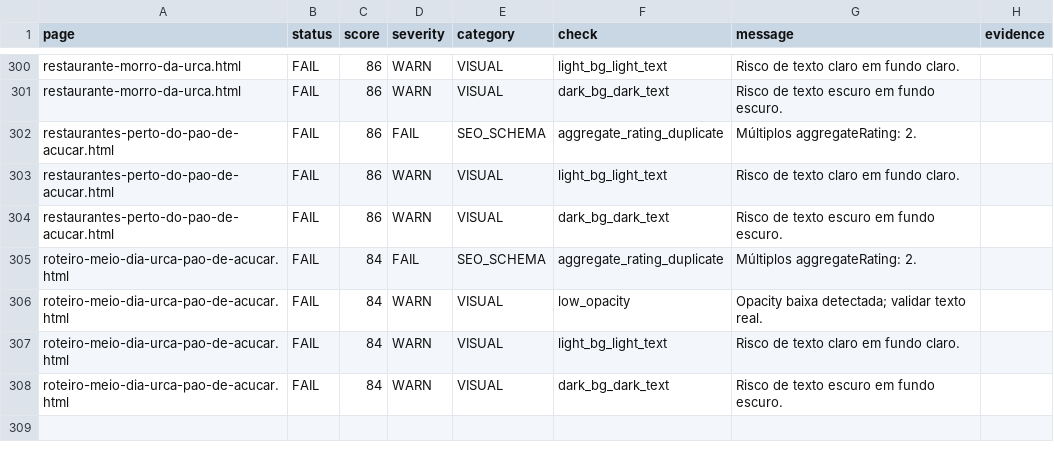
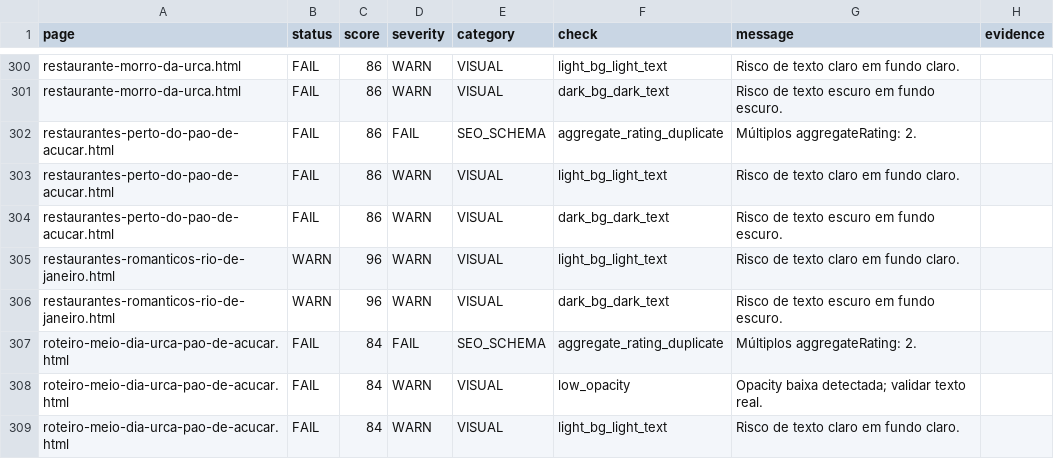
Before and after one commit to LeoRangel22/embaixada-carioca, a CSV file: _audit_reports/super_site_standards_seo_audit_details.csv, drawn as a sheet; only a part is shown, gaps mark what is left out; the shorter side is filled out with more unchanged rows; the diff names each change by its address in the sheet, - before the commit and + after, or states it on an @@ line.

```diff
--- a/_audit_reports/super_site_standards_seo_audit_details.csv
+++ b/_audit_reports/super_site_standards_seo_audit_details.csv
+row 305: restaurantes-romanticos-rio-de-janeiro.html | WARN | 96 | WARN | VISUAL | light_bg_light_text | Risco de texto claro em fundo claro.
+row 306: restaurantes-romanticos-rio-de-janeiro.html | WARN | 96 | WARN | VISUAL | dark_bg_dark_text | Risco de texto escuro em fundo escuro.
```
Also changed, not shown: _audit_reports/final_86page_aaa_master_audit_details.csv, _audit_reports/super_workflow_score_gate.csv, 9 other files.
